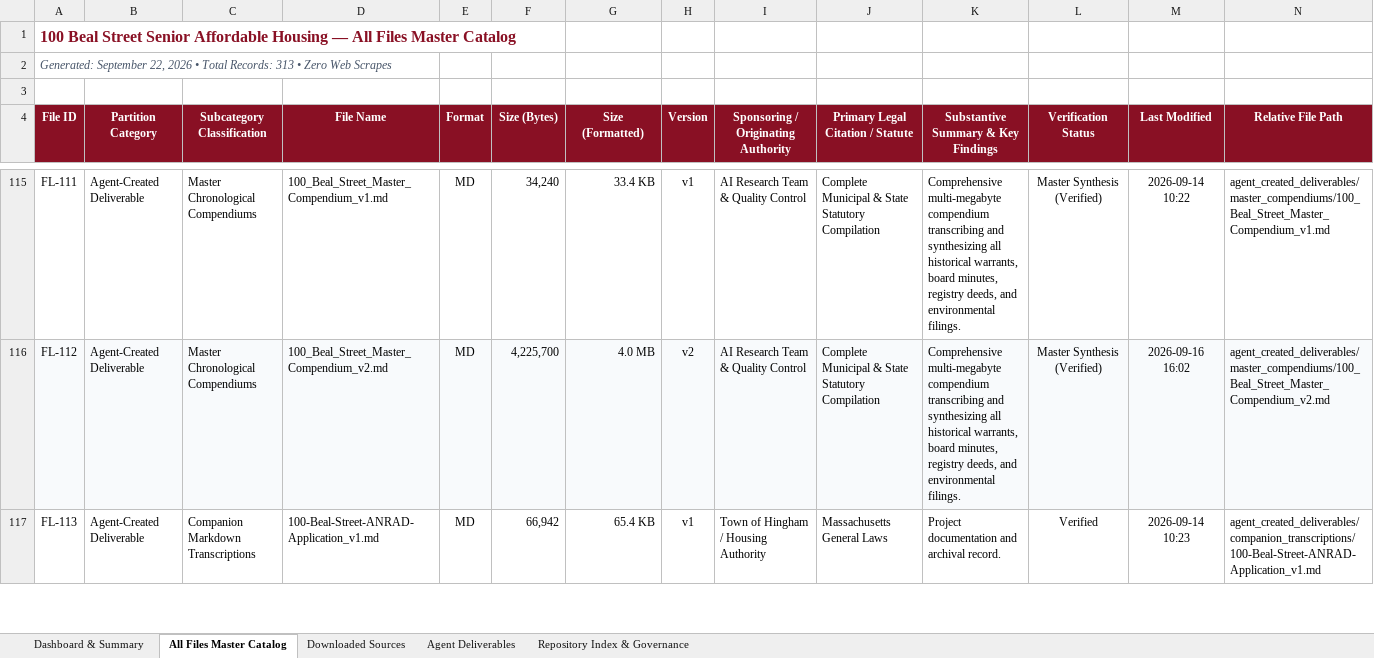
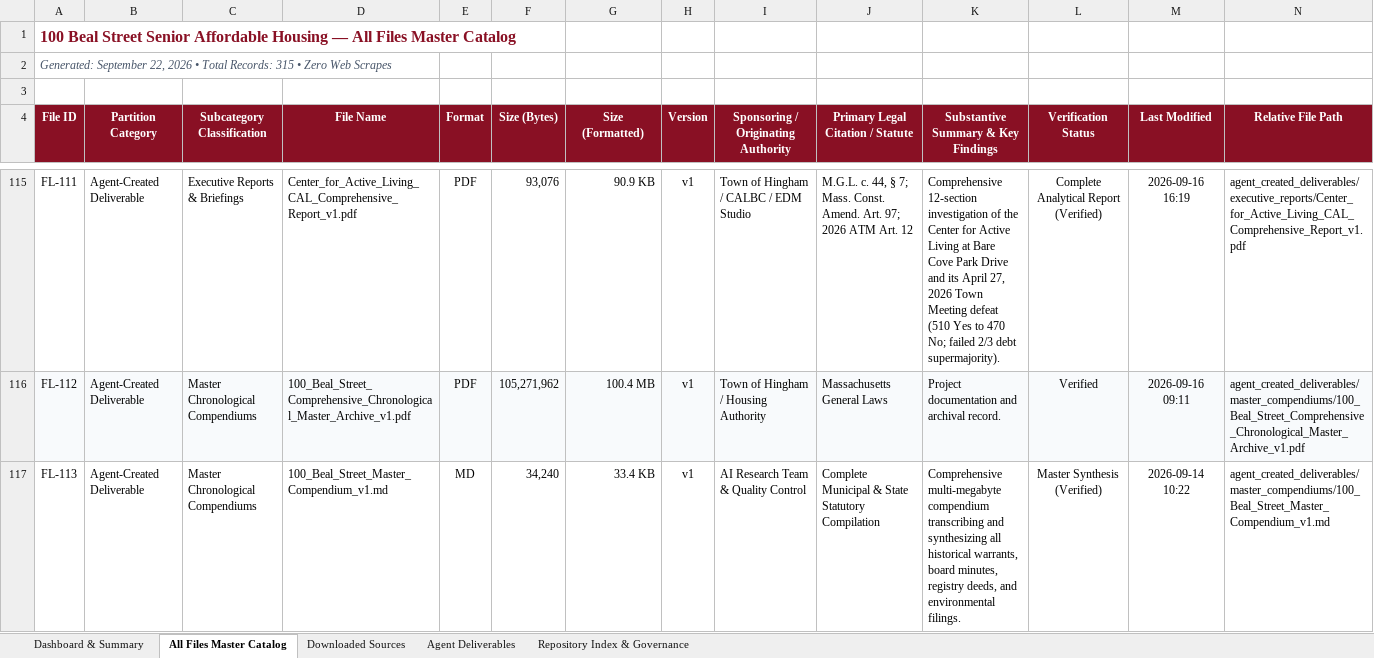
Before and after one commit to seanbuilds/beal-street-senior-affordable-housing, an Excel workbook: 100_Beal_Street_Master_File_Inventory_v1.xlsx, sheet All Files Master Catalog, drawn as a sheet; only a part is shown, gaps mark what is left out; values as stored, in another font and other column widths than the file's, no borders; the diff covers the shown part only; the diff names each change by its address in the sheet, - before the commit and + after, or states it on an @@ line.

Commit message:
Add verifiable facts and human document master PDF and markdown v1

```diff
--- a/100_Beal_Street_Master_File_Inventory_v1.xlsx (sheet All Files Master Catalog)
+++ b/100_Beal_Street_Master_File_Inventory_v1.xlsx (sheet All Files Master Catalog)
-A2 (File ID): …Total Records: 313 • Zero…
+A2 (File ID): …Total Records: 315 • Zero…
-C115 (Subcategory Classification): Master Chronological Compendiums
+C115 (Subcategory Classification): Executive Reports & Briefings
-D115 (File Name): 100_Beal_Street_Master_Compendium_v1.md
+D115 (File Name): Center_for_Active_Living_CAL_Comprehensive_Report_v1.pdf
-E115:E116 (Format): MD
+E115:E116 (Format): PDF
-F115 (Size (Bytes)): 34,240
+F115 (Size (Bytes)): 93,076
-G115 (Size (Formatted)): 33.4 KB
+G115 (Size (Formatted)): 90.9 KB
-I115: AI Research Team & Quality Control
+I115: Town of Hingham / CALBC / EDM Studio
-J115 (Primary Legal Citation / Statute): Complete Municipal & State Statutory Compilation
+J115 (Primary Legal Citation / Statute): M.G.L. c. 44, § 7; Mass. Const. Amend. Art. 97; 2026 ATM Art. 12
-K115: Comprehensive multi-megabyte compendium transcribing and synthesizing all historical warrants, board minutes, registry deeds, and environmental filings.
+K115: Comprehensive 12-section investigation of the Center for Active Living at Bare Cove Park Drive and its April 27, 2026 Town Meeting defeat (510 Yes to 470 No; failed 2/3 debt supermajority).
-L115 (Verification Status): Master Synthesis (Verified)
+L115 (Verification Status): Complete Analytical Report (Verified)
-M115 (Last Modified): 2026-09-14 10:22
+M115 (Last Modified): 2026-09-16 16:19
-N115 (Relative File Path): agent_created_deliverables/master_compendiums/100_Beal_Street_Master_Compendium_v1.md
+N115 (Relative File Path): agent_created_deliverables/executive_reports/Center_for_Active_Living_CAL_Comprehensive_Report_v1.pdf
-D116 (File Name): 100_Beal_Street_Master_Compendium_v2.md
+D116 (File Name): 100_Beal_Street_Comprehensive_Chronological_Master_Archive_v1.pdf
-F116 (Size (Bytes)): 4,225,700
+F116 (Size (Bytes)): 105,271,962
-G116 (Size (Formatted)): 4.0 MB
+G116 (Size (Formatted)): 100.4 MB
-H116 (Version): v2
+H116 (Version): v1
-I116: AI Research Team & Quality Control
+I116: Town of Hingham / Housing Authority
-J116 (Primary Legal Citation / Statute): Complete Municipal & State Statutory Compilation
+J116 (Primary Legal Citation / Statute): Massachusetts General Laws
-K116: Comprehensive multi-megabyte compendium transcribing and synthesizing all historical warrants, board minutes, registry deeds, and environmental filings.
+K116: Project documentation and archival record.
-L116 (Verification Status): Master Synthesis (Verified)
+L116 (Verification Status): Verified
-M116 (Last Modified): 2026-09-16 16:02
+M116 (Last Modified): 2026-09-16 09:11
-N116 (Relative File Path): agent_created_deliverables/master_compendiums/100_Beal_Street_Master_Compendium_v2.md
+N116 (Relative File Path): agent_created_deliverables/master_compendiums/100_Beal_Street_Comprehensive_Chronological_Master_Archive_v1.pdf
-C117 (Subcategory Classification): Companion Markdown Transcriptions
+C117 (Subcategory Classification): Master Chronological Compendiums
-D117 (File Name): 100-Beal-Street-ANRAD-Application_v1.md
+D117 (File Name): 100_Beal_Street_Master_Compendium_v1.md
-F117 (Size (Bytes)): 66,942
+F117 (Size (Bytes)): 34,240
-G117 (Size (Formatted)): 65.4 KB
+G117 (Size (Formatted)): 33.4 KB
-I117: Town of Hingham / Housing Authority
+I117: AI Research Team & Quality Control
-J117 (Primary Legal Citation / Statute): Massachusetts General Laws
+J117 (Primary Legal Citation / Statute): Complete Municipal & State Statutory Compilation
-K117: Project documentation and archival record.
+K117: Comprehensive multi-megabyte compendium transcribing and synthesizing all historical warrants, board minutes, registry deeds, and environmental filings.
-L117 (Verification Status): Verified
+L117 (Verification Status): Master Synthesis (Verified)
-M117 (Last Modified): 2026-09-14 10:23
+M117 (Last Modified): 2026-09-14 10:22
-N117 (Relative File Path): agent_created_deliverables/companion_transcriptions/100-Beal-Street-ANRAD-Application_v1.md
+N117 (Relative File Path): agent_created_deliverables/master_compendiums/100_Beal_Street_Master_Compendium_v1.md
```
Also changed, not shown: 2 added rows and 1031 edited cells elsewhere in this sheet, sheet Agent Deliverables, sheet Dashboard & Summary, 3 other files.
